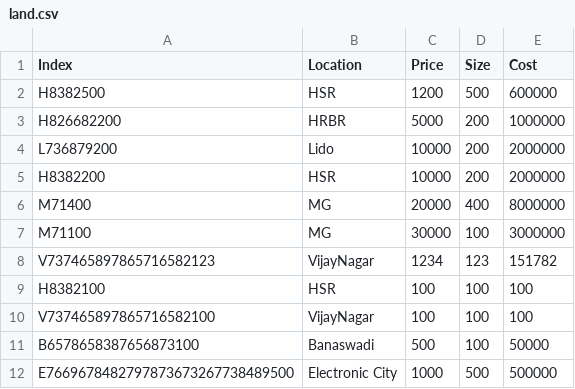
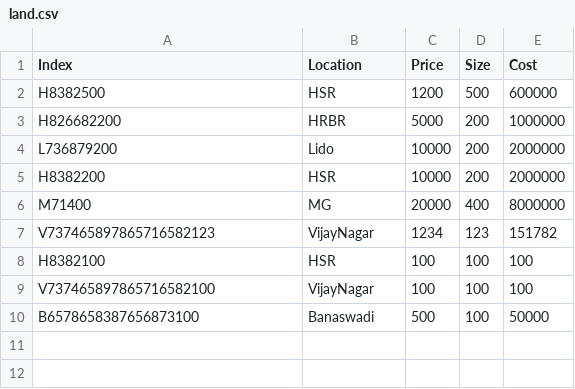
Before and after one commit to danielvishal/Python-Flask-Real-Estate-Web-Application, a CSV file: RealEstate-Flask/land.csv, drawn as a sheet; the diff names each change by its address in the sheet, - before the commit and + after, or states it on an @@ line.

```diff
--- a/RealEstate-Flask/land.csv
+++ b/RealEstate-Flask/land.csv
-row 7: M71100 | MG | 30000 | 100 | 3000000
-row 12: E7669678482797873673267738489500 | Electronic City | 1000 | 500 | 500000
```
Also changed, not shown: 14 other files.
